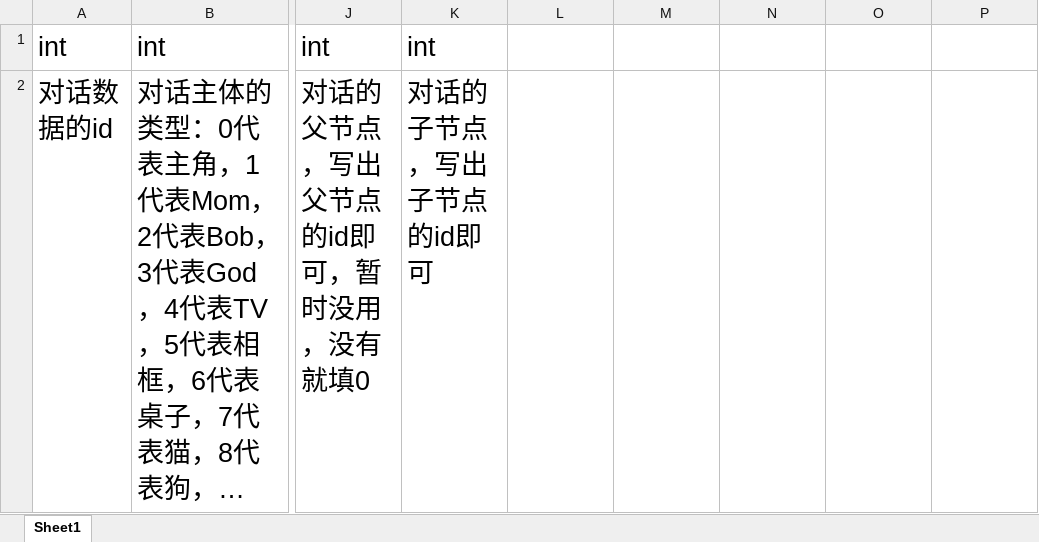
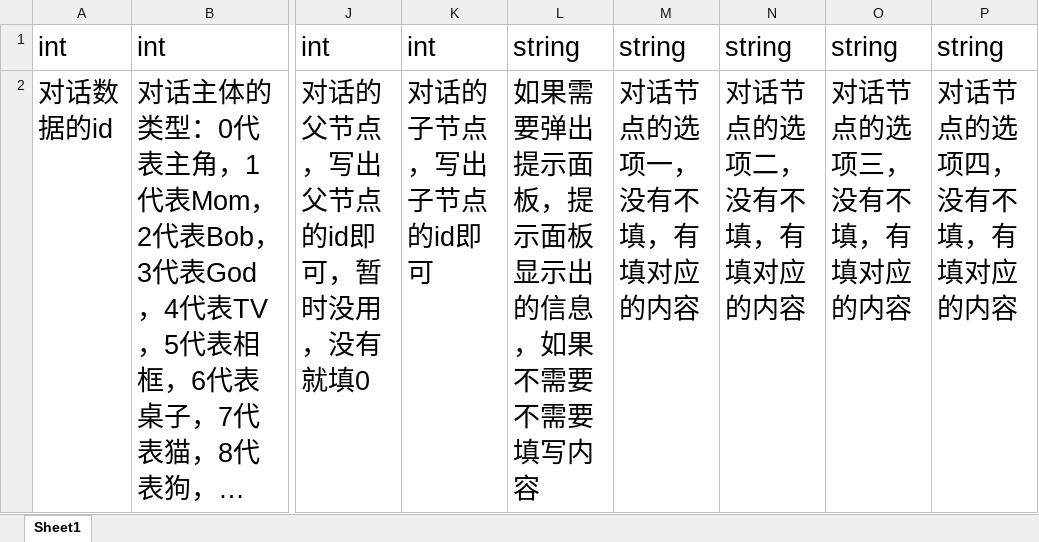
Before and after one commit to KeNanXiaoLin/When-Sleeping, an Excel workbook: Excel/DialogDatas.xlsx, sheet Sheet1, drawn as a sheet; only a part is shown, gaps mark what is left out; long unchanged cells end in …; values as stored, in another font and other column widths than the file's, no borders; the diff covers the shown part only; the diff names each change by its address in the sheet, - before the commit and + after, or states it on an @@ line.

```diff
--- a/Excel/DialogDatas.xlsx (sheet Sheet1)
+++ b/Excel/DialogDatas.xlsx (sheet Sheet1)
-L1: (empty)
+L1: string
-M1: (empty)
+M1: string
-N1: (empty)
+N1: string
-O1: (empty)
+O1: string
-P1: (empty)
+P1: string
-L2: (empty)
+L2: 如果需要弹出提示面板，提示面板显示出的信息，如果不需要不需要填写内容
-M2: (empty)
+M2: 对话节点的选项一，没有不填，有填对应的内容
-N2: (empty)
+N2: 对话节点的选项二，没有不填，有填对应的内容
-O2: (empty)
+O2: 对话节点的选项三，没有不填，有填对应的内容
-P2: (empty)
+P2: 对话节点的选项四，没有不填，有填对应的内容
```
Also changed, not shown: 7 added rows, 35 edited cells and cell formats elsewhere in this sheet, Excel/RoleDialogDatas.xlsx, 42 other files.
